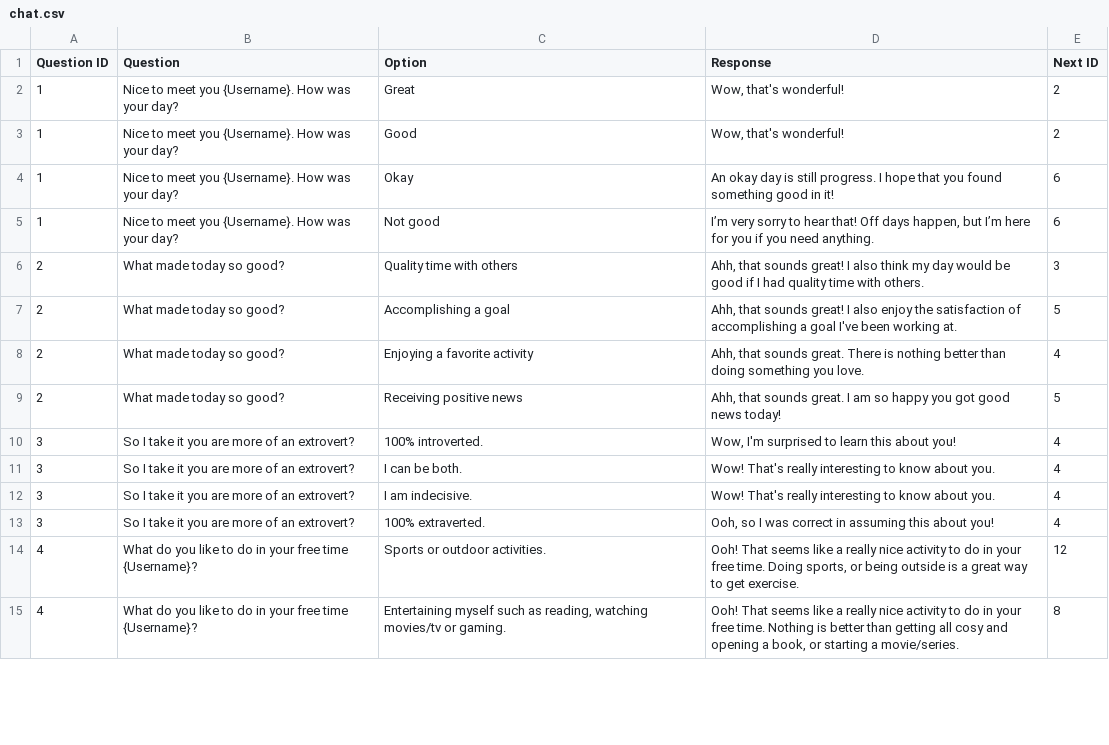
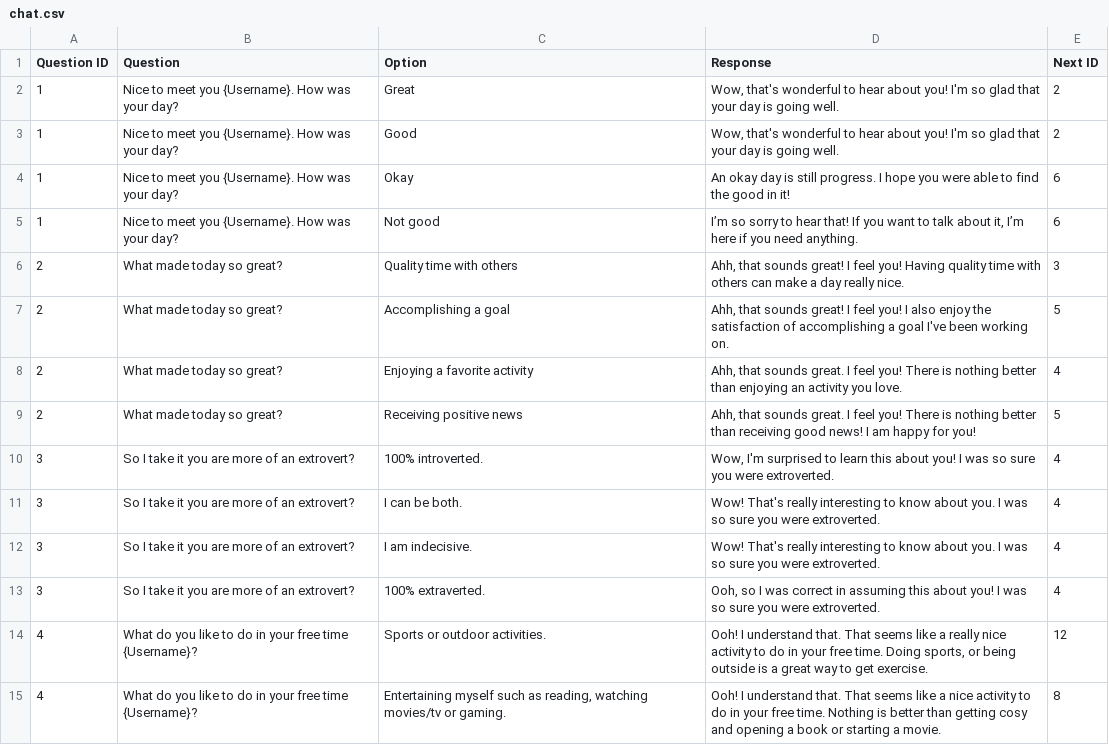
Before and after one commit to hannahbrunn/BuddyBot---Empathetic, a CSV file: conversation chat/chat.csv, drawn as a sheet; only a part is shown; the diff covers the shown part only.

```diff
--- a/conversation chat/chat.csv
+++ b/conversation chat/chat.csv
@@ -1,15 +1,15 @@
 Question ID,Question,Option,Response,Next ID
-1,Nice to meet you {Username}. How was your day?,Great,"Wow, that's wonderful!",2
-1,Nice to meet you {Username}. How was your day?,Good,"Wow, that's wonderful!",2
-1,Nice to meet you {Username}. How was your day?,Okay,An okay day is still progress. I hope that you found something good in it!,6
-1,Nice to meet you {Username}. How was your day?,Not good,"I’m very sorry to hear that! Off days happen, but I’m here for you if you need anything.",6
-2,What made today so good?,Quality time with others,"Ahh, that sounds great! I also think my day would be good if I had quality time with others.",3
-2,What made today so good?,Accomplishing a goal,"Ahh, that sounds great! I also enjoy the satisfaction of accomplishing a goal I've been working at.",5
-2,What made today so good?,Enjoying a favorite activity,"Ahh, that sounds great. There is nothing better than doing something you love.",4
-2,What made today so good?,Receiving positive news,"Ahh, that sounds great. I am so happy you got good news today!",5
-3,So I take it you are more of an extrovert?,100% introverted.,"Wow, I'm surprised to learn this about you! ",4
-3,So I take it you are more of an extrovert?,I can be both.,Wow! That's really interesting to know about you.,4
-3,So I take it you are more of an extrovert?,I am indecisive.,Wow! That's really interesting to know about you.,4
-3,So I take it you are more of an extrovert?,100% extraverted.,"Ooh, so I was correct in assuming this about you!",4
-4,What do you like to do in your free time {Username}?,Sports or outdoor activities.,"Ooh! That seems like a really nice activity to do in your free time. Doing sports, or being outside is a great way to get exercise.",12
-4,What do you like to do in your free time {Username}?,"Entertaining myself such as reading, watching movies/tv or gaming.","Ooh! That seems like a really nice activity to do in your free time. Nothing is better than getting all cosy and opening a book, or starting a movie/series.",8
+1,Nice to meet you {Username}. How was your day?,Great,"Wow, that's wonderful to hear about you! I'm so glad that your day is going well.",2
+1,Nice to meet you {Username}. How was your day?,Good,"Wow, that's wonderful to hear about you! I'm so glad that your day is going well.",2
+1,Nice to meet you {Username}. How was your day?,Okay,An okay day is still progress. I hope you were able to find the good in it!,6
+1,Nice to meet you {Username}. How was your day?,Not good,"I’m so sorry to hear that! If you want to talk about it, I’m here if you need anything.",6
+2,What made today so great?,Quality time with others,"Ahh, that sounds great! I feel you! Having quality time with others can make a day really nice.",3
+2,What made today so great?,Accomplishing a goal,"Ahh, that sounds great! I feel you! I also enjoy the satisfaction of accomplishing a goal I've been working on.",5
+2,What made today so great?,Enjoying a favorite activity,"Ahh, that sounds great. I feel you! There is nothing better than enjoying an activity you love.",4
+2,What made today so great?,Receiving positive news,"Ahh, that sounds great. I feel you! There is nothing better than receiving good news! I am happy for you!",5
+3,So I take it you are more of an extrovert?,100% introverted.,"Wow, I'm surprised to learn this about you! I was so sure you were extroverted.",4
+3,So I take it you are more of an extrovert?,I can be both.,Wow! That's really interesting to know about you. I was so sure you were extroverted.,4
+3,So I take it you are more of an extrovert?,I am indecisive.,Wow! That's really interesting to know about you. I was so sure you were extroverted.,4
+3,So I take it you are more of an extrovert?,100% extraverted.,"Ooh, so I was correct in assuming this about you! I was so sure you were extroverted.",4
+4,What do you like to do in your free time {Username}?,Sports or outdoor activities.,"Ooh! I understand that. That seems like a really nice activity to do in your free time. Doing sports, or being outside is a great way to get exercise.",12
+4,What do you like to do in your free time {Username}?,"Entertaining myself such as reading, watching movies/tv or gaming.",Ooh! I understand that. That seems like a nice activity to do in your free time. Nothing is better than getting cosy and opening a book or starting a movie.,8
```
Also changed, not shown: 48 edited cells elsewhere in this file, 3 other files.
